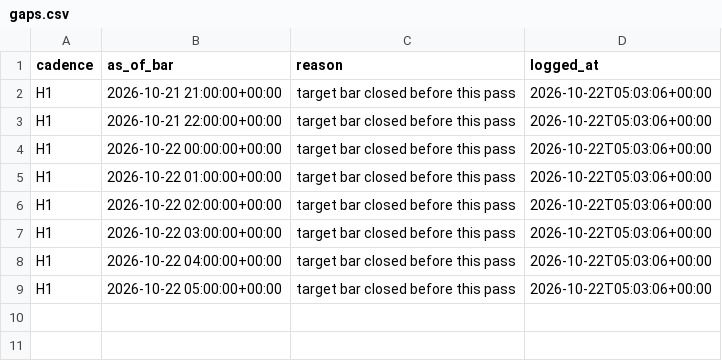
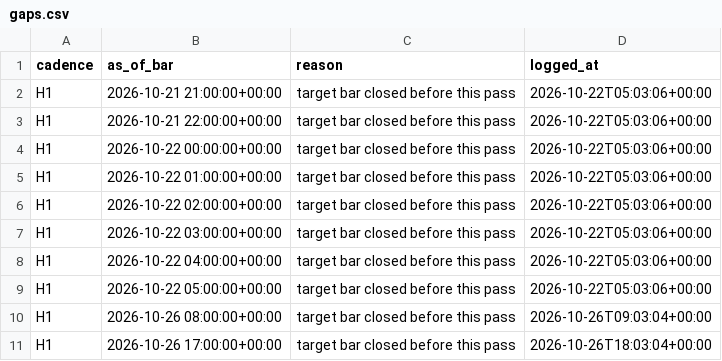
Before and after one commit to velizarMitov/EURUSD-prophet, a CSV file: results/gold/forward/gaps.csv, drawn as a sheet.

```diff
--- a/results/gold/forward/gaps.csv
+++ b/results/gold/forward/gaps.csv
@@ -9 +9,3 @@ H1,2026-10-22 04:00:00+00:00,target bar closed before this pass,2026-10-22T05:03
 H1,2026-10-22 05:00:00+00:00,target bar closed before this pass,2026-10-22T05:03:06+00:00
+H1,2026-10-26 08:00:00+00:00,target bar closed before this pass,2026-10-26T09:03:04+00:00
+H1,2026-10-26 17:00:00+00:00,target bar closed before this pass,2026-10-26T18:03:04+00:00
```
Also changed, not shown: results/forward_eval/gaps.csv, results/gold/forward/alerts.csv, 22 other files.
